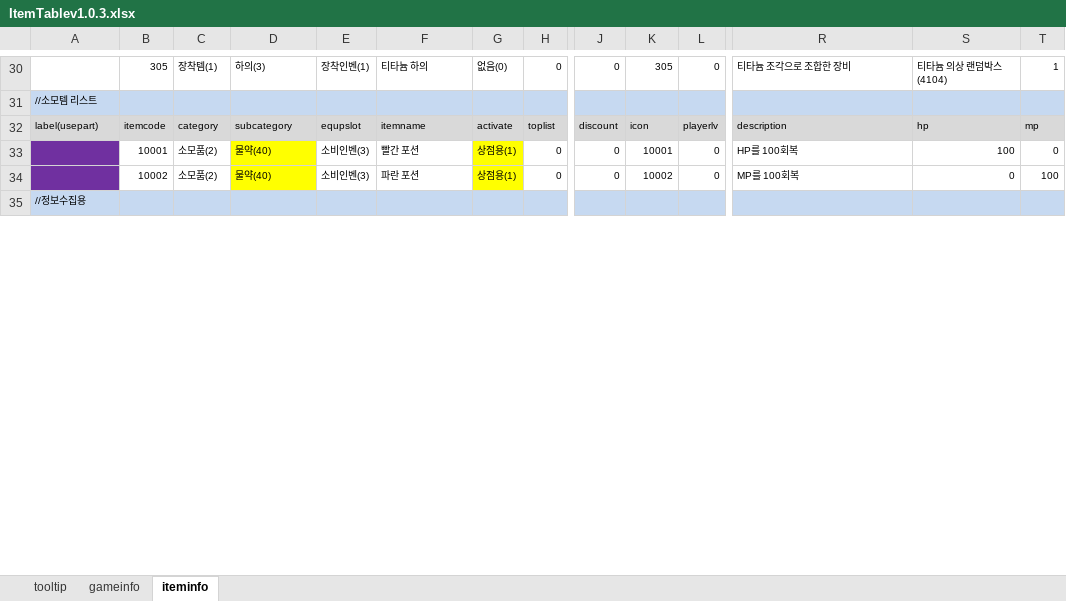
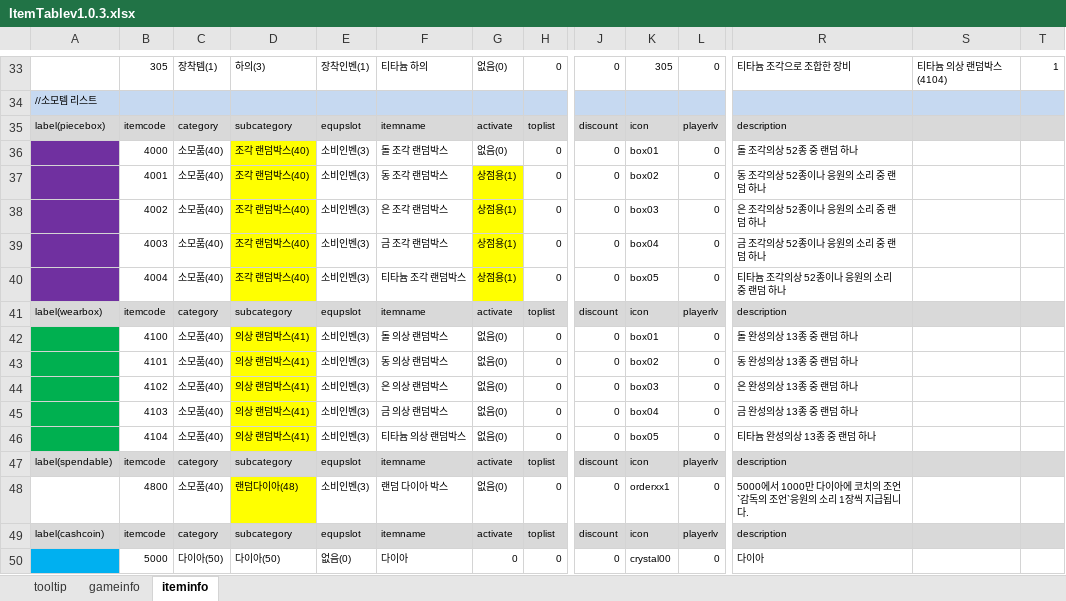
Before and after one commit to EunnWoo/JungEunWoo, an Excel workbook: _Excel/ItemTablev1.0.3.xlsx, sheet iteminfo, drawn as a sheet; only a part is shown, gaps mark what is left out; the shorter side is filled out with more unchanged rows; values as stored, in another font and other column widths than the file's, no borders; addresses are those after the commit; rows hold the shown columns only; the diff covers the shown part only; the diff names each change by its address in the sheet, - before the commit and + after, or states it on an @@ line.

```diff
--- a/_Excel/ItemTablev1.0.3.xlsx (sheet iteminfo)
+++ b/_Excel/ItemTablev1.0.3.xlsx (sheet iteminfo)
-A35: label(usepart)
+A35: label(piecebox)
-S35: hp
+S35: (empty)
-T35: mp
+T35: (empty)
-B36: 10001
+B36: 4000
-C36:C37: 소모품(2)
+C36:C37: 소모품(40)
-D36:D37: 물약(40)
+D36:D37: 조각 랜덤박스(40)
-F36: 빨간 포션
+F36: 돌 조각 랜덤박스
-G36: 상점용(1)
+G36: 없음(0)
-G36 fill: #FFFF00
+G36 fill: none
-K36: 10001
+K36: box01
-R36: HP를 100회복
+R36: 돌 조각의상 52종 중 랜덤 하나
-S36: 100
+S36: (empty)
-T36: 0
+T36: (empty)
-B37: 10002
+B37: 4001
-F37: 파란 포션
+F37: 동 조각 랜덤박스
-K37: 10002
+K37: box02
-R37: MP를 100회복
+R37: 동 조각의상 52종이나 응원의 소리 중 랜덤 하나
-S37: 0
+S37: (empty)
-T37: 100
+T37: (empty)
+row 38:  | 4002 | 소모품(40) | 조각 랜덤박스(40) | 소비인벤(3) | 은 조각 랜덤박스 | 상점용(1) | 0 | 0 | box03 | 0 | 은 조각의상 52종이나 응원의 소리 중 랜덤 하나
+row 39:  | 4003 | 소모품(40) | 조각 랜덤박스(40) | 소비인벤(3) | 금 조각 랜덤박스 | 상점용(1) | 0 | 0 | box04 | 0 | 금 조각의상 52종이나 응원의 소리 중 랜덤 하나
+row 40:  | 4004 | 소모품(40) | 조각 랜덤박스(40) | 소비인벤(3) | 티타늄 조각 랜덤박스 | 상점용(1) | 0 | 0 | box05 | 0 | 티타늄 조각의상 52종이나 응원의 소리 중 랜덤 하나
+row 41: label(wearbox) | itemcode | category | subcategory | equpslot | itemname | activate | toplist | discount | icon | playerlv | description
+row 42:  | 4100 | 소모품(40) | 의상 랜덤박스(41) | 소비인벤(3) | 돌 의상 랜덤박스 | 없음(0) | 0 | 0 | box01 | 0 | 돌 완성의상 13종 중 랜덤 하나
+row 43:  | 4101 | 소모품(40) | 의상 랜덤박스(41) | 소비인벤(3) | 동 의상 랜덤박스 | 없음(0) | 0 | 0 | box02 | 0 | 동 완성의상 13종 중 랜덤 하나
+row 44:  | 4102 | 소모품(40) | 의상 랜덤박스(41) | 소비인벤(3) | 은 의상 랜덤박스 | 없음(0) | 0 | 0 | box03 | 0 | 은 완성의상 13종 중 랜덤 하나
+row 45:  | 4103 | 소모품(40) | 의상 랜덤박스(41) | 소비인벤(3) | 금 의상 랜덤박스 | 없음(0) | 0 | 0 | box04 | 0 | 금 완성의상 13종 중 랜덤 하나
+row 46:  | 4104 | 소모품(40) | 의상 랜덤박스(41) | 소비인벤(3) | 티타늄 의상 랜덤박스 | 없음(0) | 0 | 0 | box05 | 0 | 티타늄 완성의상 13종 중 랜덤 하나
+row 47: label(spendable) | itemcode | category | subcategory | equpslot | itemname | activate | toplist | discount | icon | playerlv | description
+row 48:  | 4800 | 소모품(40) | 랜덤다이아(48) | 소비인벤(3) | 랜덤 다이아 박스 | 없음(0) | 0 | 0 | orderxx1 | 0 | 5000에서 1000만 다이아에 코치의 조언`감독의 조언`응원의 소리 1장씩 지급됩니다.
+row 49: label(cashcoin) | itemcode | category | subcategory | equpslot | itemname | activate | toplist | discount | icon | playerlv | description
+row 50:  | 5000 | 다이아(50) | 다이아(50) | 없음(0) | 다이아 | 0 | 0 | 0 | crystal00 | 0 | 다이아
```
Also changed, not shown: 36 added rows and 17 edited cells elsewhere in this sheet, formulas that keep their value, 7 other files.
